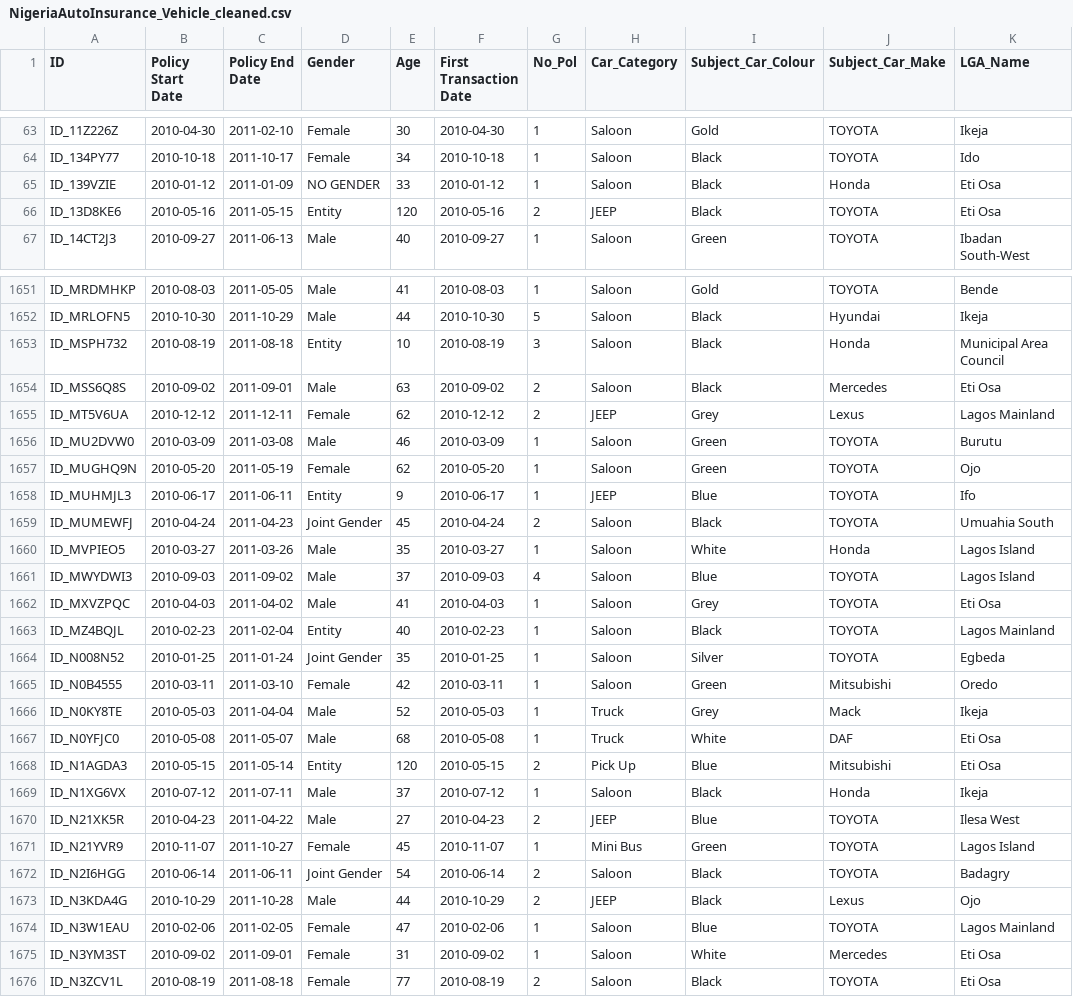
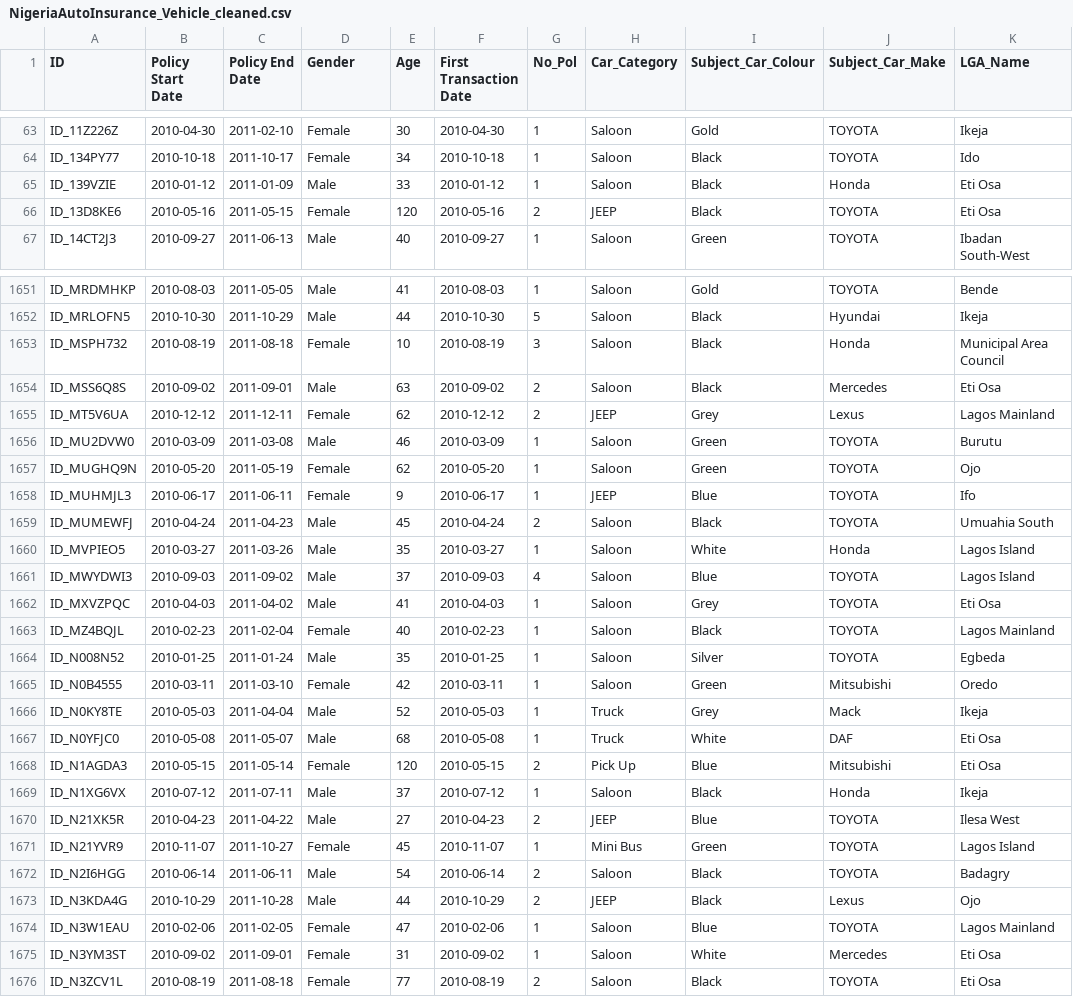
Before and after one commit to Gbekoilias/Auto-Insurance-Claim-Prediction, a CSV file: NigeriaAutoInsurance_Vehicle_cleaned.csv, drawn as a sheet; only a part is shown, gaps mark what is left out; the diff covers the shown part only; the diff names each change by its address in the sheet, - before the commit and + after, or states it on an @@ line.

Commit message:
created a new cleaned dataset

```diff
--- a/NigeriaAutoInsurance_Vehicle_cleaned.csv
+++ b/NigeriaAutoInsurance_Vehicle_cleaned.csv
-D65 (Gender): NO GENDER
+D65 (Gender): Male
-D66 (Gender): Entity
+D66 (Gender): Female
-D1653 (Gender): Entity
+D1653 (Gender): Female
-D1658 (Gender): Entity
+D1658 (Gender): Female
-D1659 (Gender): Joint Gender
+D1659 (Gender): Male
-D1663 (Gender): Entity
+D1663 (Gender): Female
-D1664 (Gender): Joint Gender
+D1664 (Gender): Male
-D1668 (Gender): Entity
+D1668 (Gender): Female
-D1672 (Gender): Joint Gender
+D1672 (Gender): Male
```
Also changed, not shown: 165 edited cells elsewhere in this file, 2 other files.
